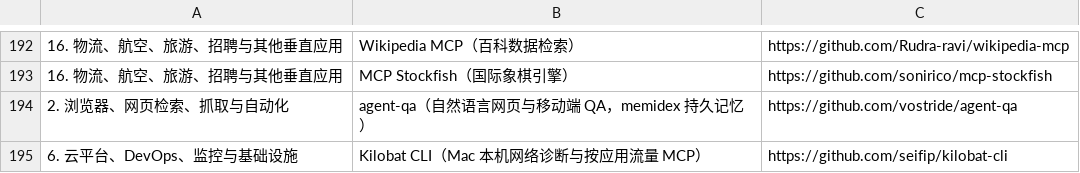
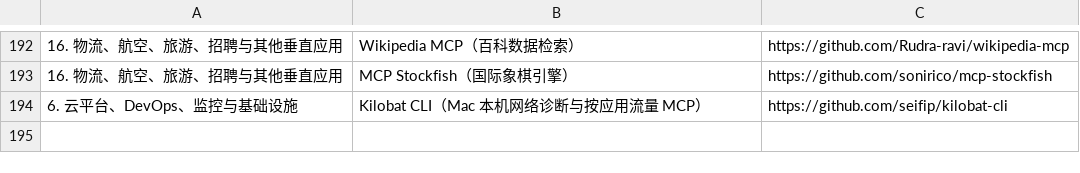
Before and after one commit to manningyangs/AI-Shovel-Collection, a CSV file: catalog.csv, drawn as a sheet; only a part is shown, gaps mark what is left out.

Commit message:
catalog: 去重 agent-qa（保留 PR #2 已加的长描述那条），最终 193 条

```diff
--- a/catalog.csv
+++ b/catalog.csv
@@ -193,3 +193,2 @@
 16. 物流、航空、旅游、招聘与其他垂直应用,MCP Stockfish（国际象棋引擎）,https://github.com/sonirico/mcp-stockfish
-2. 浏览器、网页检索、抓取与自动化,agent-qa（自然语言网页与移动端 QA，memidex 持久记忆）,https://github.com/vostride/agent-qa
 6. 云平台、DevOps、监控与基础设施,Kilobat CLI（Mac 本机网络诊断与按应用流量 MCP）,https://github.com/seifip/kilobat-cli
```
